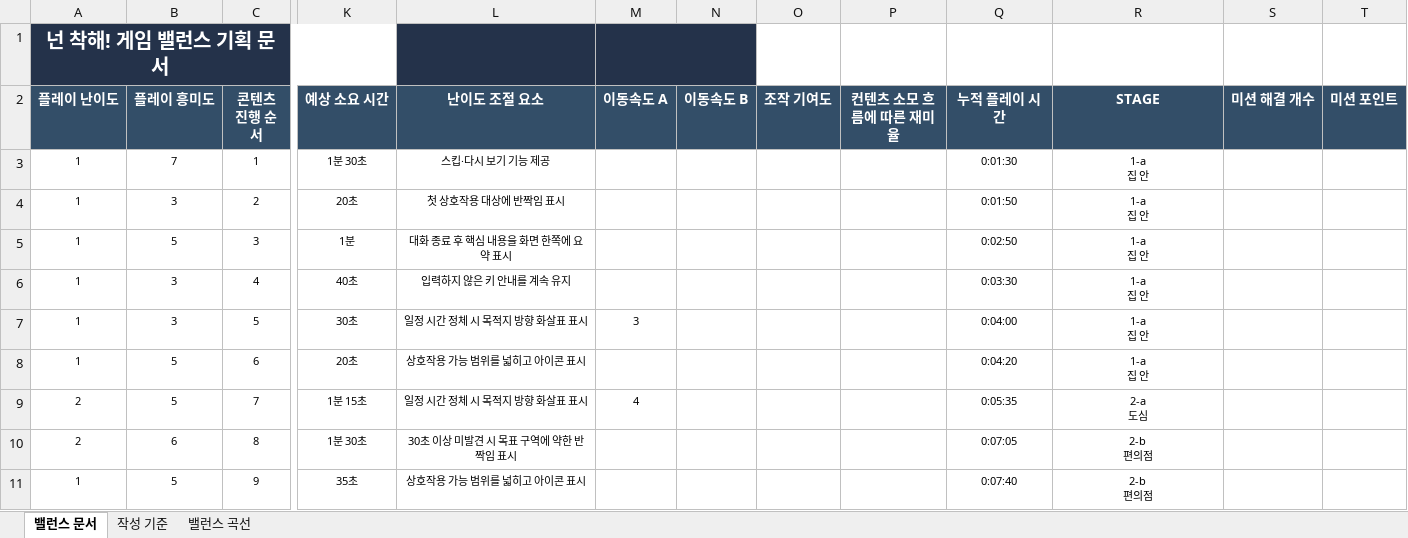
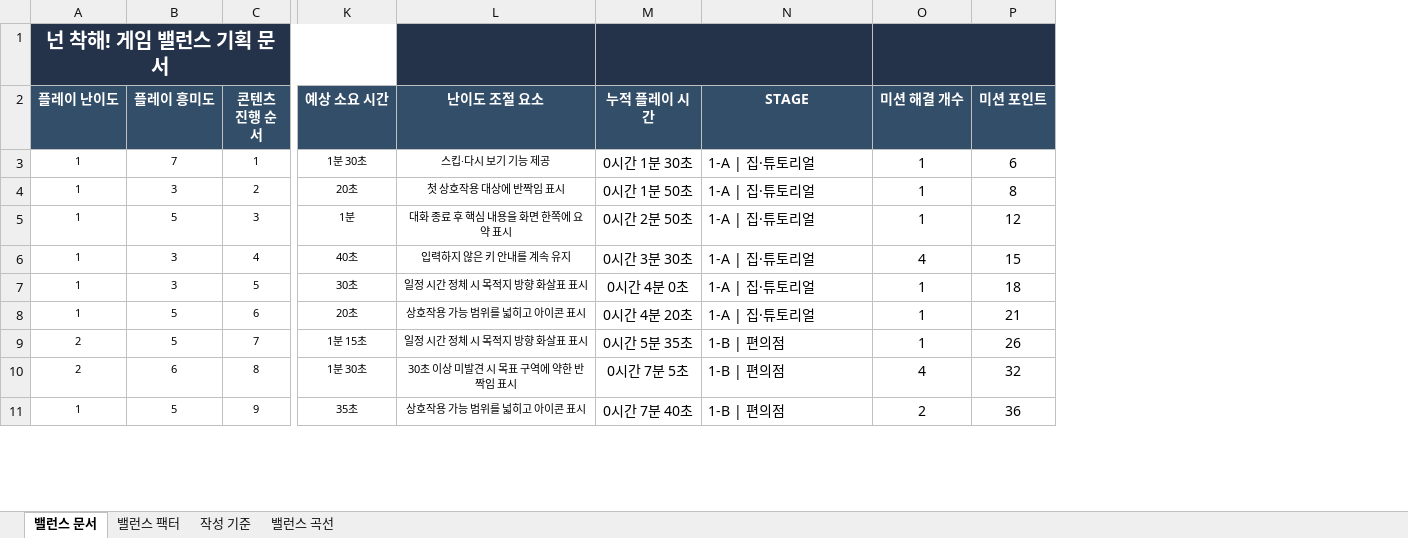
Before and after one commit to ysooj/Gihoek_7, an Excel workbook: 넌 착해 게임 밸런스 기획서.xlsx, sheet 밸런스 문서, drawn as a sheet; only a part is shown, gaps mark what is left out; values as stored, in another font and other column widths than the file's, no borders; conditional formats and table styles not drawn; removed rows and columns are numbered as before the commit, all else as after; ↵ is a line break in a cell; the diff covers the shown part only; the diff names each change by its address in the sheet, - before the commit and + after, or states it on an @@ line.

```diff
--- a/넌 착해 게임 밸런스 기획서.xlsx (sheet 밸런스 문서)
+++ b/넌 착해 게임 밸런스 기획서.xlsx (sheet 밸런스 문서)
+sheet tab: 밸런스 팩터
-column M (이동속도 A), rows 7-9: 3 |  | 4
-column N (이동속도 B), empty
-column O (조작 기여도), empty
-column P (컨텐츠 소모 흐름에 따른 재미율), empty
-M1:P1 fill: none
+M1:P1 fill: #24324A
+M1:N1 merged
+O1:P1 merged
-M3 (누적 플레이 시간): 0:01:30
+M3 (누적 플레이 시간): 0시간 1분 30초
@@ M3:N11 text size: larger @@
-N3:N8 (STAGE): 1-a ↵ 집 안
+N3:N8 (STAGE): 1-A | 집·튜토리얼
-N3:N11 alignment: center
+N3:N11 alignment: left
-O3:O5 (미션 해결 개수): (empty)
+O3:O5 (미션 해결 개수): 1
-P3 (미션 포인트): (empty)
+P3 (미션 포인트): 6
-M4 (누적 플레이 시간): 0:01:50
+M4 (누적 플레이 시간): 0시간 1분 50초
-P4 (미션 포인트): (empty)
+P4 (미션 포인트): 8
-M5 (누적 플레이 시간): 0:02:50
+M5 (누적 플레이 시간): 0시간 2분 50초
-P5 (미션 포인트): (empty)
+P5 (미션 포인트): 12
-M6 (누적 플레이 시간): 0:03:30
+M6 (누적 플레이 시간): 0시간 3분 30초
-O6 (미션 해결 개수): (empty)
+O6 (미션 해결 개수): 4
-P6 (미션 포인트): (empty)
+P6 (미션 포인트): 15
-M7 (누적 플레이 시간): 0:04:00
+M7 (누적 플레이 시간): 0시간 4분 0초
-O7:O9 (미션 해결 개수): (empty)
+O7:O9 (미션 해결 개수): 1
-P7 (미션 포인트): (empty)
+P7 (미션 포인트): 18
-M8 (누적 플레이 시간): 0:04:20
+M8 (누적 플레이 시간): 0시간 4분 20초
-P8 (미션 포인트): (empty)
+P8 (미션 포인트): 21
-M9 (누적 플레이 시간): 0:05:35
+M9 (누적 플레이 시간): 0시간 5분 35초
-N9 (STAGE): 2-a ↵ 도심
+N9 (STAGE): 1-B | 편의점
-P9 (미션 포인트): (empty)
+P9 (미션 포인트): 26
-M10 (누적 플레이 시간): 0:07:05
+M10 (누적 플레이 시간): 0시간 7분 5초
-N10:N11 (STAGE): 2-b ↵ 편의점
+N10:N11 (STAGE): 1-B | 편의점
-O10 (미션 해결 개수): (empty)
+O10 (미션 해결 개수): 4
-P10 (미션 포인트): (empty)
+P10 (미션 포인트): 32
-M11 (누적 플레이 시간): 0:07:40
+M11 (누적 플레이 시간): 0시간 7분 40초
-O11 (미션 해결 개수): (empty)
+O11 (미션 해결 개수): 2
-P11 (미션 포인트): (empty)
+P11 (미션 포인트): 36
```
Also changed, not shown: 440 edited cells and cell formats elsewhere in this sheet, charts or pictures, 5 other files.
